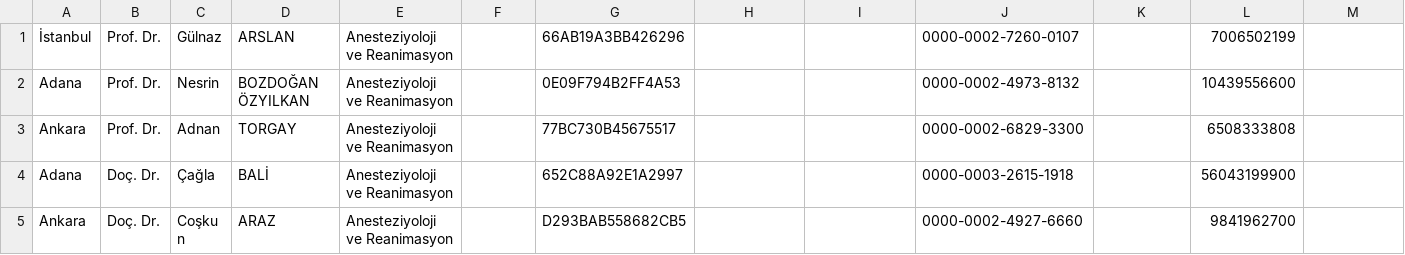
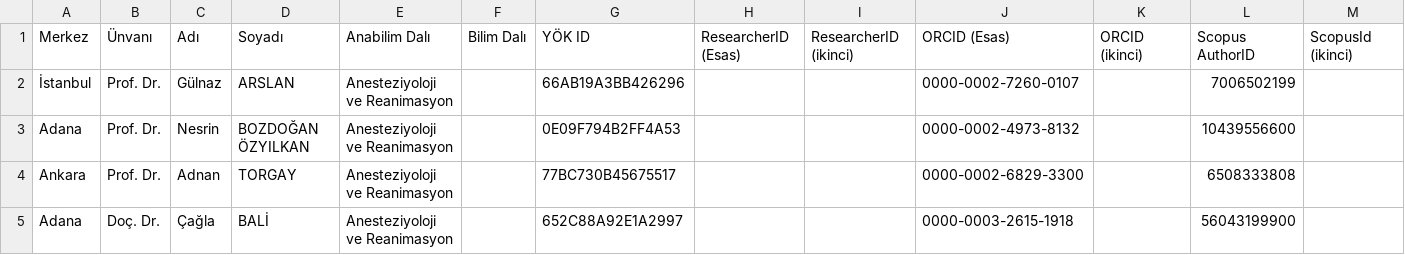
Before and after one commit to zakcali/WosAdvSearch, a CSV file: author-list.csv, drawn as a sheet; only a part is shown; the shorter side is filled out with more unchanged rows; rows hold the shown columns only; the diff names each change by its address in the sheet, - before the commit and + after, or states it on an @@ line.

Commit message:
add header row

```diff
--- a/author-list.csv
+++ b/author-list.csv
+row 1: Merkez | Ünvanı | Adı | Soyadı | Anabilim Dalı | Bilim Dalı | YÖK ID | ResearcherID (Esas) | ResearcherID (ikinci) | ORCID (Esas) | ORCID (ikinci) | Scopus AuthorID | ScopusId (ikinci)
```
